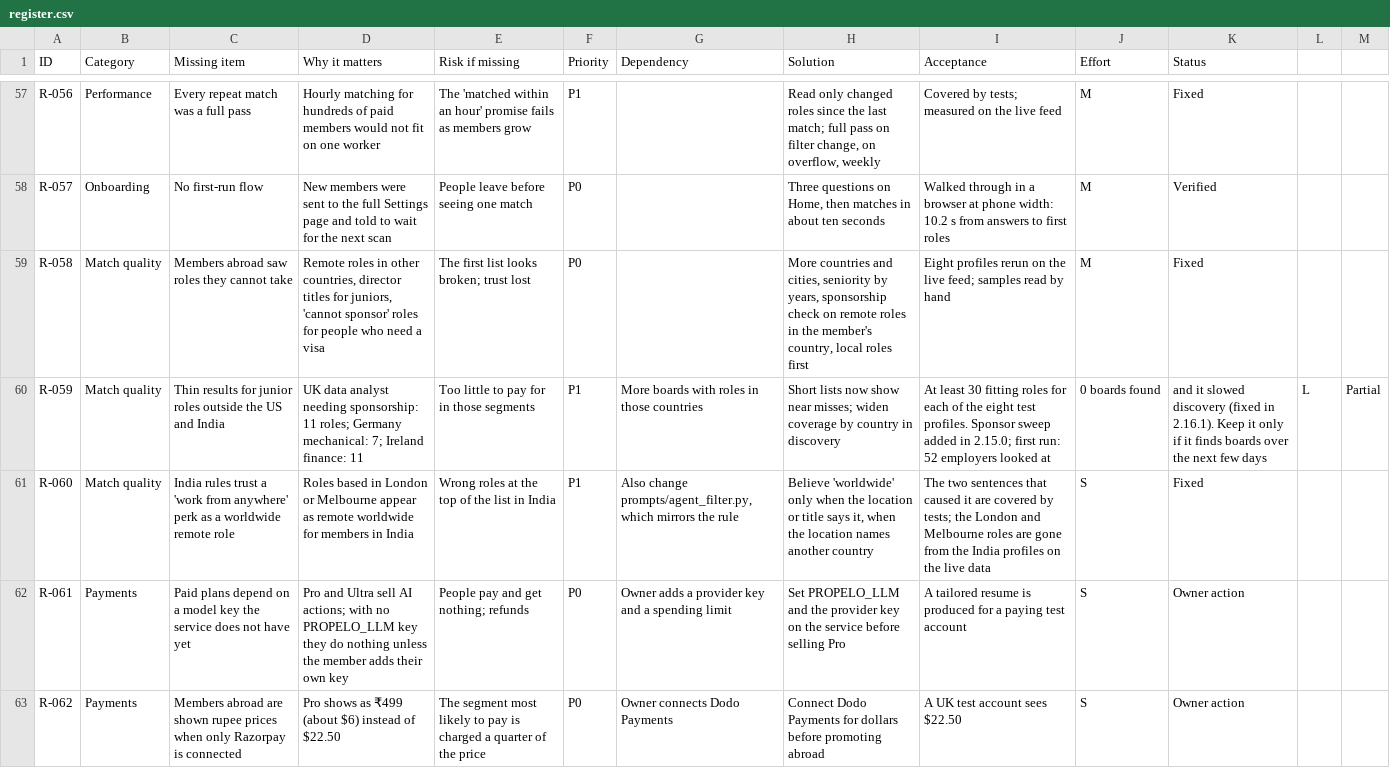
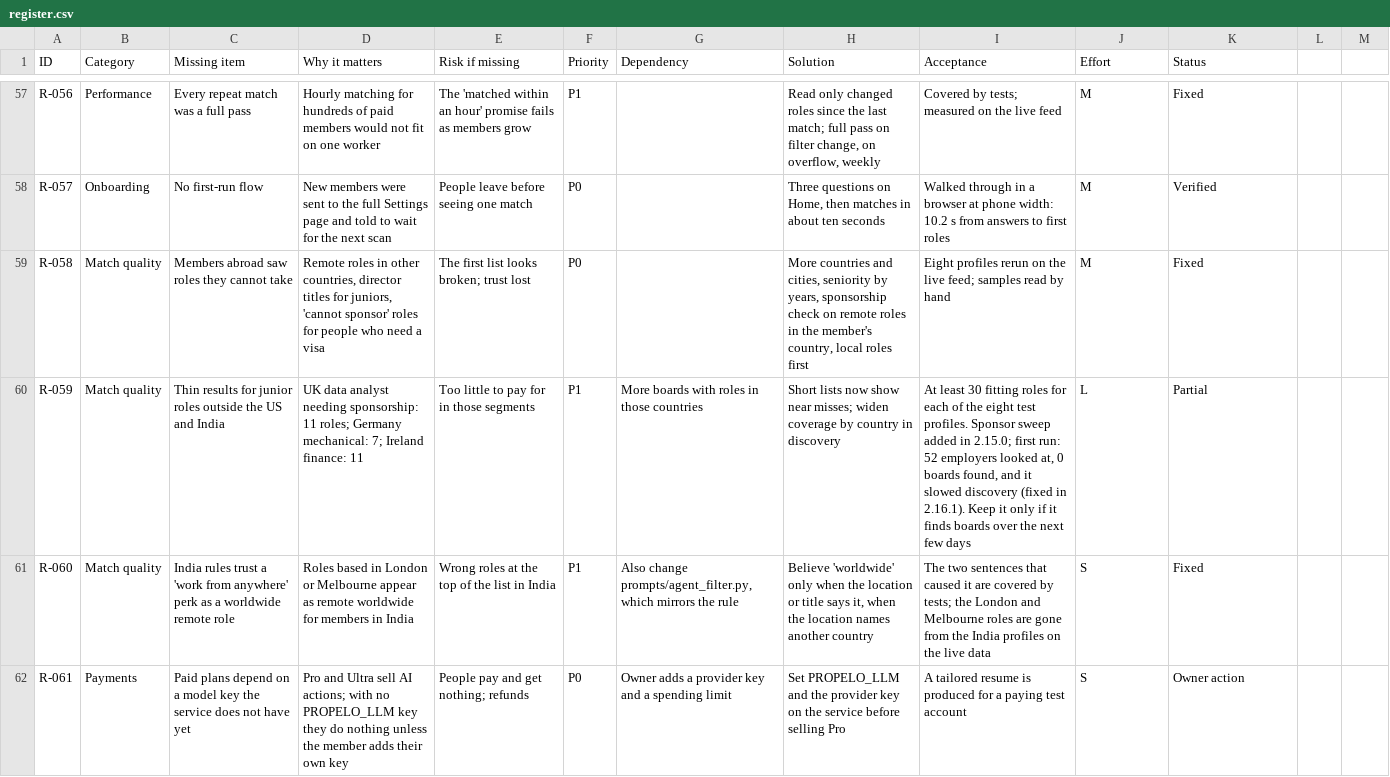
Before and after one commit to VishStack01/Propelo, a CSV file: docs/product/register.csv, drawn as a sheet; only a part is shown, gaps mark what is left out; the shorter side is filled out with more unchanged rows.

```diff
--- a/docs/product/register.csv
+++ b/docs/product/register.csv
@@ -59,3 +59,3 @@ R-057,Onboarding,No first-run flow,New members were sent to the full Settings pa
 R-058,Match quality,Members abroad saw roles they cannot take,"Remote roles in other countries, director titles for juniors, 'cannot sponsor' roles for people who need a visa",The first list looks broken; trust lost,P0,,"More countries and cities, seniority by years, sponsorship check on remote roles in the member's country, local roles first",Eight profiles rerun on the live feed; samples read by hand,M,Fixed
-R-059,Match quality,Thin results for junior roles outside the US and India,UK data analyst needing sponsorship: 11 roles; Germany mechanical: 7; Ireland finance: 11,Too little to pay for in those segments,P1,More boards with roles in those countries,Short lists now show near misses; widen coverage by country in discovery,At least 30 fitting roles for each of the eight test profiles. Sponsor sweep added in 2.15.0; first run: 52 employers looked at, 0 boards found, and it slowed discovery (fixed in 2.16.1). Keep it only if it finds boards over the next few days,L,Partial
+R-059,Match quality,Thin results for junior roles outside the US and India,UK data analyst needing sponsorship: 11 roles; Germany mechanical: 7; Ireland finance: 11,Too little to pay for in those segments,P1,More boards with roles in those countries,Short lists now show near misses; widen coverage by country in discovery,"At least 30 fitting roles for each of the eight test profiles. Sponsor sweep added in 2.15.0; first run: 52 employers looked at, 0 boards found, and it slowed discovery (fixed in 2.16.1). Keep it only if it finds boards over the next few days",L,Partial
 R-060,Match quality,India rules trust a 'work from anywhere' perk as a worldwide remote role,Roles based in London or Melbourne appear as remote worldwide for members in India,Wrong roles at the top of the list in India,P1,"Also change prompts/agent_filter.py, which mirrors the rule","Believe 'worldwide' only when the location or title says it, when the location names another country",The two sentences that caused it are covered by tests; the London and Melbourne roles are gone from the India profiles on the live data,S,Fixed
```
